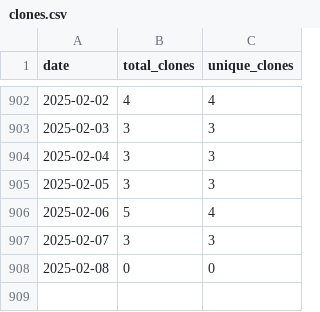
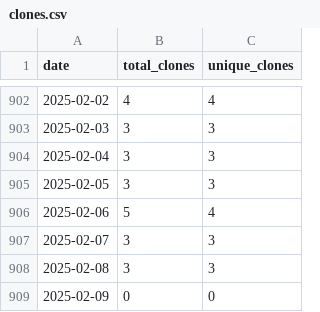
Before and after one commit to wumphlett/COMP-5630, a CSV file: .traffic/clones.csv, drawn as a sheet; only a part is shown, gaps mark what is left out.

Commit message:
Updating repository traffic

```diff
--- a/.traffic/clones.csv
+++ b/.traffic/clones.csv
@@ -907,2 +907,3 @@ date,total_clones,unique_clones
 2025-02-07,3,3
-2025-02-08,0,0
+2025-02-08,3,3
+2025-02-09,0,0
```
Also changed, not shown: .traffic/views.csv, 3 other files.
